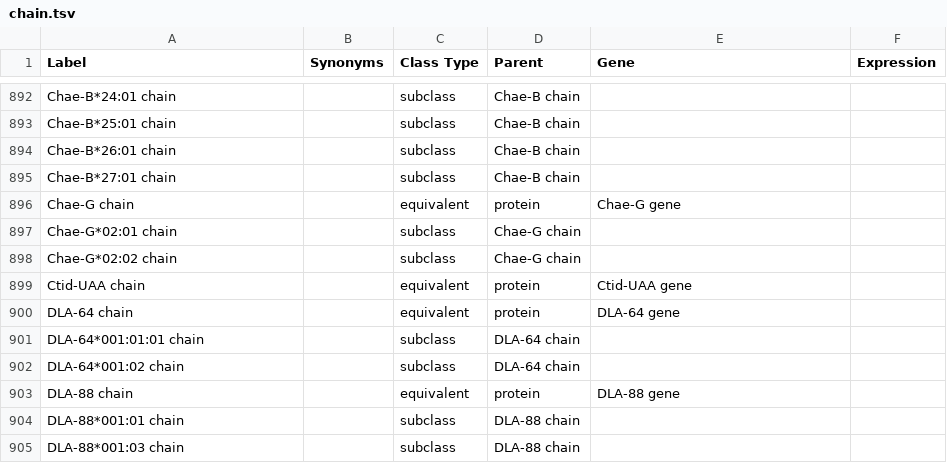
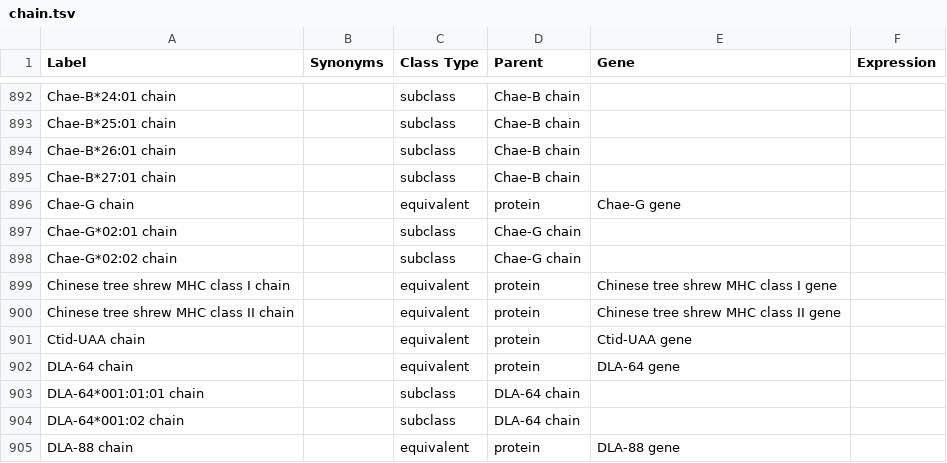
Before and after one commit to IEDB/MRO, a TSV file: ontology/chain.tsv, drawn as a sheet; only a part is shown, gaps mark what is left out; the shorter side is filled out with more unchanged rows; the diff names each change by its address in the sheet, - before the commit and + after, or states it on an @@ line.

Commit message:
2022-08-03-Chinese-tree-shrew

```diff
--- a/ontology/chain.tsv
+++ b/ontology/chain.tsv
+row 899: Chinese tree shrew MHC class I chain |  | equivalent | protein | Chinese tree shrew MHC class I gene
+row 900: Chinese tree shrew MHC class II chain |  | equivalent | protein | Chinese tree shrew MHC class II gene
```
Also changed, not shown: iedb/iedb.tsv, ontology/external.tsv, 2 other files.
